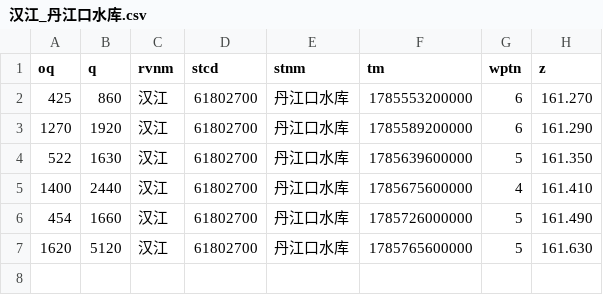
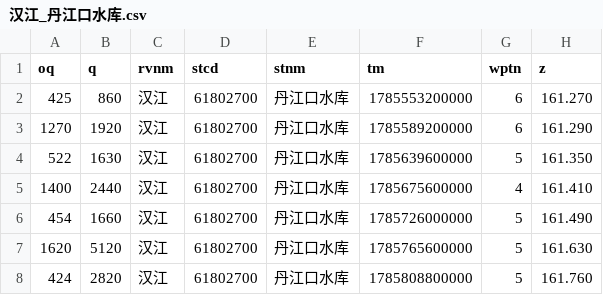
Before and after one commit to cadier-zhou/LongRiver, a CSV file: data/2026-08/汉江_丹江口水库.csv, drawn as a sheet.

```diff
--- a/data/2026-08/汉江_丹江口水库.csv
+++ b/data/2026-08/汉江_丹江口水库.csv
@@ -7 +7,2 @@ oq,q,rvnm,stcd,stnm,tm,wptn,z
 1620,5120,汉江,61802700,丹江口水库,1785765600000,5,161.630
+424,2820,汉江,61802700,丹江口水库,1785808800000,5,161.760
```
Also changed, not shown: data/2026-08/洞庭湖湖口_七里山.csv, data/2026-08/长江干流_三峡水库.csv, 12 other files.
